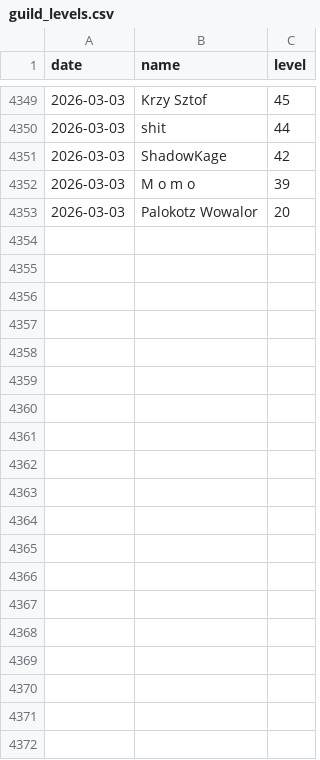
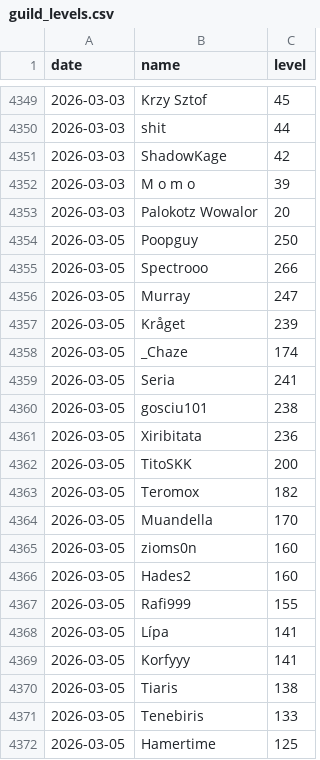
Before and after one commit to SimonSehested/sf-guild-tracker, a CSV file: data/guild_levels.csv, drawn as a sheet; only a part is shown, gaps mark what is left out; the diff covers the shown part only.

```diff
--- a/data/guild_levels.csv
+++ b/data/guild_levels.csv
@@ -4353 +4353,20 @@ date,name,level
 2026-03-03,Palokotz Wowalor,20
+2026-03-05,Poopguy,250
+2026-03-05,Spectrooo,266
+2026-03-05,Murray,247
+2026-03-05,Kråget,239
+2026-03-05,_Chaze,174
+2026-03-05,Seria,241
+2026-03-05,gosciu101,238
+2026-03-05,Xiribitata,236
+2026-03-05,TitoSKK,200
+2026-03-05,Teromox,182
+2026-03-05,Muandella,170
+2026-03-05,zioms0n,160
+2026-03-05,Hades2,160
+2026-03-05,Rafi999,155
+2026-03-05,Lípa,141
+2026-03-05,Korfyyy,141
+2026-03-05,Tiaris,138
+2026-03-05,Tenebiris,133
+2026-03-05,Hamertime,125
```
Also changed, not shown: 15 added rows elsewhere in this file.
